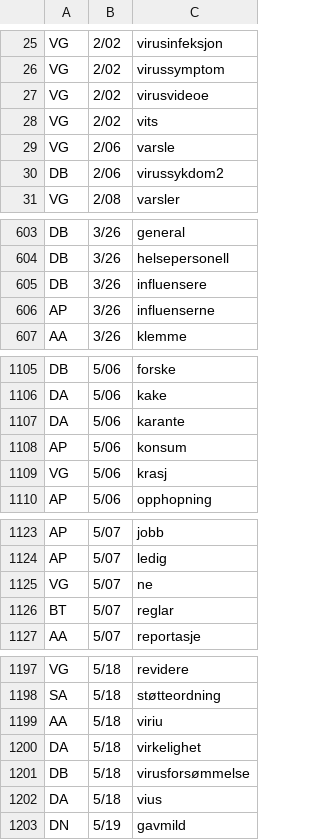
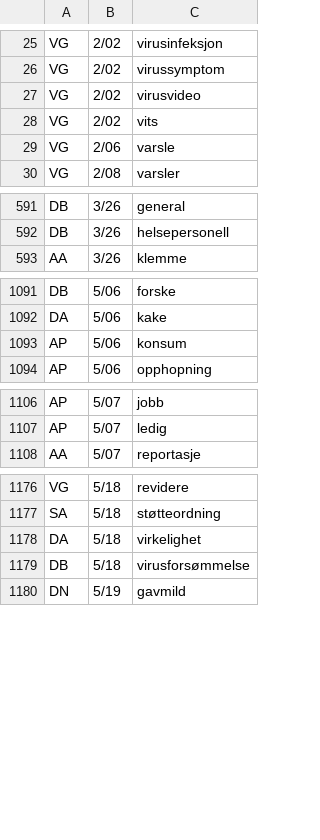
Before and after one commit to clarino/corona, a CSV file: korona-compounds-lemmas.csv, drawn as a sheet; only a part is shown, gaps mark what is left out; the diff covers the shown part only.

```diff
--- a/korona-compounds-lemmas.csv
+++ b/korona-compounds-lemmas.csv
@@ -26,6 +26,5 @@ VG	2/02	virusinfeksjon
 VG	2/02	virussymptom
-VG	2/02	virusvideoe
+VG	2/02	virusvideo
 VG	2/02	vits
 VG	2/06	varsle
-DB	2/06	virussykdom2
 VG	2/08	varsler
@@ -604,4 +592,2 @@ DB	3/26	general
 DB	3/26	helsepersonell
-DB	3/26	influensere
-AP	3/26	influenserne
 AA	3/26	klemme
@@ -1106,5 +1092,3 @@ DB	5/06	forske
 DA	5/06	kake
-DA	5/06	karante
 AP	5/06	konsum
-VG	5/06	krasj
 AP	5/06	opphopning
@@ -1124,4 +1107,2 @@ AP	5/07	jobb
 AP	5/07	ledig
-VG	5/07	ne
-BT	5/07	reglar
 AA	5/07	reportasje
@@ -1198,6 +1177,4 @@ VG	5/18	revidere
 SA	5/18	støtteordning
-AA	5/18	viriu
 DA	5/18	virkelighet
 DB	5/18	virusforsømmelse
-DA	5/18	vius
 DN	5/19	gavmild
```
Also changed, not shown: 14 removed rows and 12 edited cells elsewhere in this file, korona-compounds-forms.csv, korona-freq-forms.csv, 2 other files.
